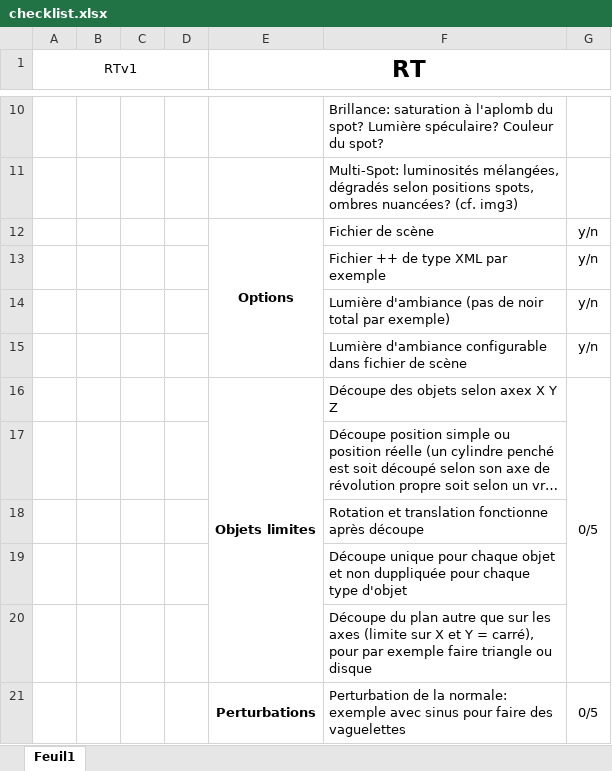
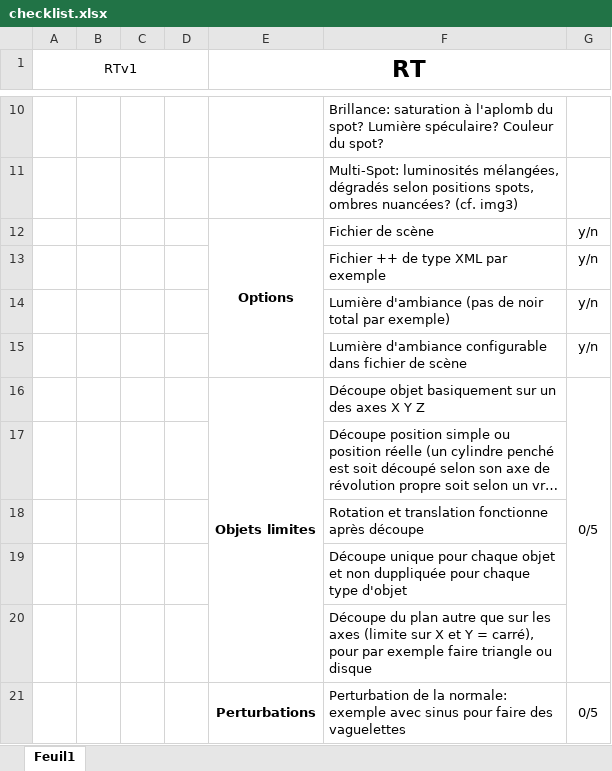
Before and after one commit to tac4ttack/rtv1, an Excel workbook: docs/cor/checklist.xlsx, sheet Feuil1, drawn as a sheet; only a part is shown, gaps mark what is left out; long unchanged cells end in …; values as stored, in another font and other column widths than the file's, no borders; the diff names each change by its address in the sheet, - before the commit and + after, or states it on an @@ line.

```diff
--- a/docs/cor/checklist.xlsx (sheet Feuil1)
+++ b/docs/cor/checklist.xlsx (sheet Feuil1)
-F16: Découpe des objets selon axex X Y Z
+F16: Découpe objet basiquement sur un des axes X Y Z
```
Also changed, not shown: 3 other files.
